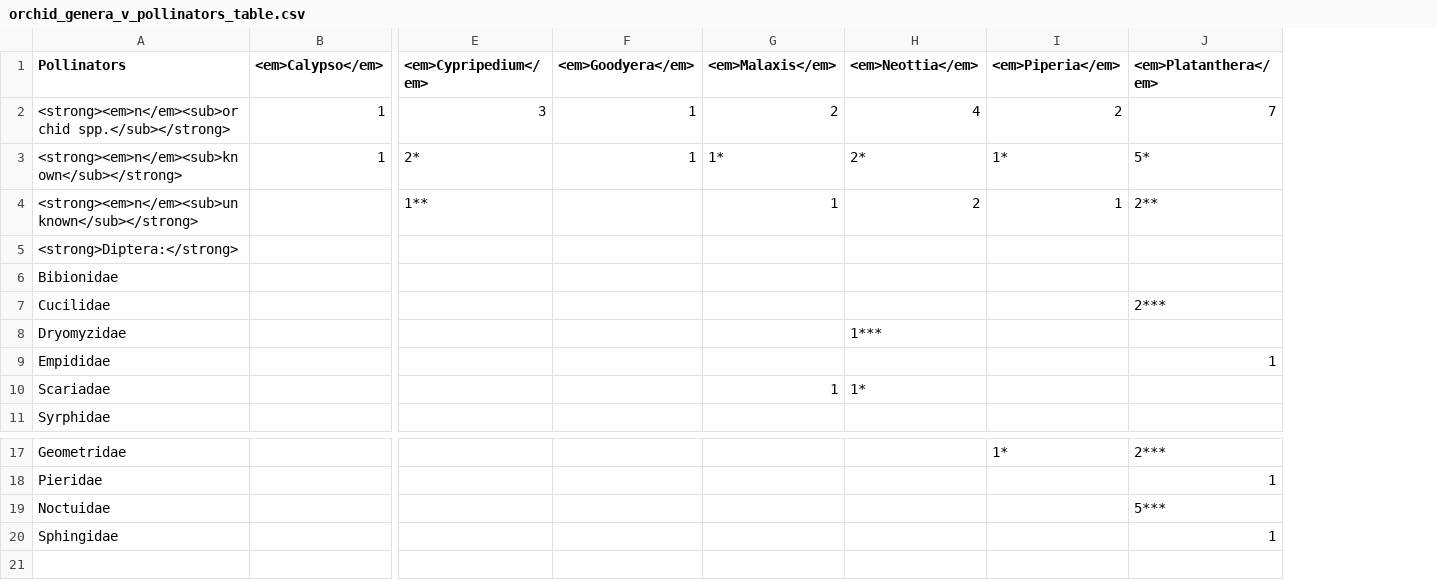
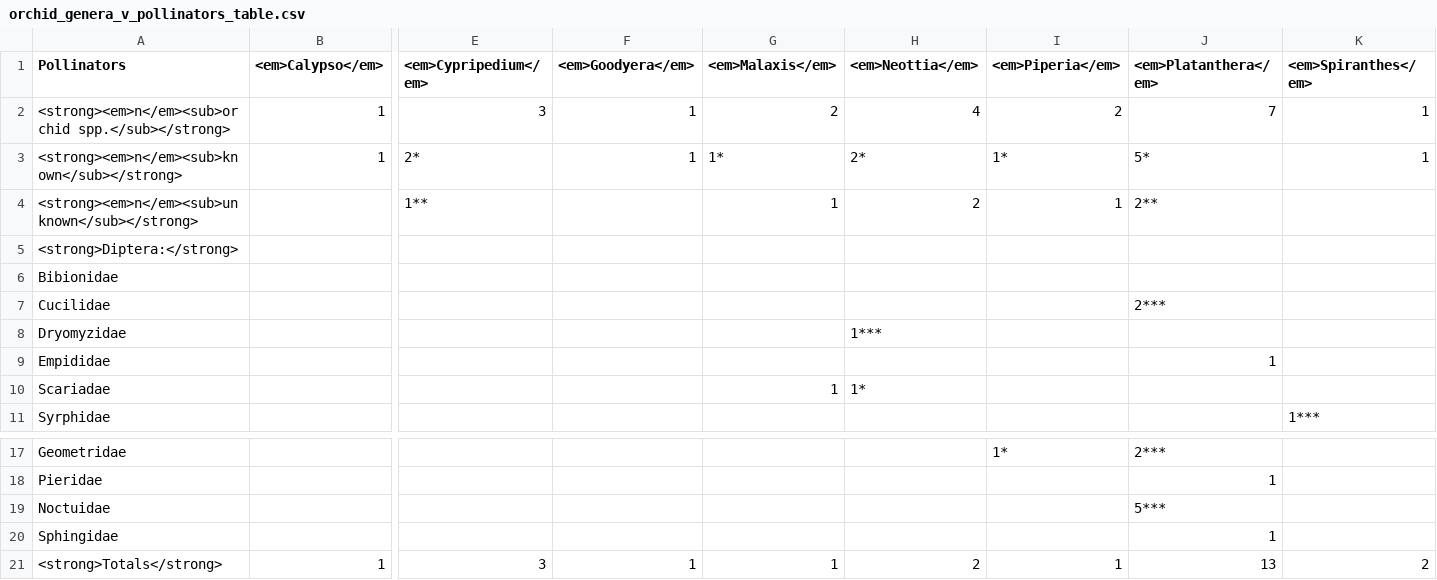
Before and after one commit to Alaska-Entomological-Society/AKES_Newsletter, a CSV file: 2023/01/orchid_genera_v_pollinators_table.csv, drawn as a sheet; only a part is shown, gaps mark what is left out; rows hold the shown columns only; the diff names each change by its address in the sheet, - before the commit and + after, or states it on an @@ line.

Commit message:
Improve big pollinator table

```diff
--- a/2023/01/orchid_genera_v_pollinators_table.csv
+++ b/2023/01/orchid_genera_v_pollinators_table.csv
+column K (<em>Spiranthes</em>), rows 2-11: 1 | 1 |  |  |  |  |  |  |  | 1***
+row 21: <strong>Totals</strong> | 1 | 3 | 1 | 1 | 2 | 1 | 13 | 2
```
Also changed, not shown: 1 other file.
